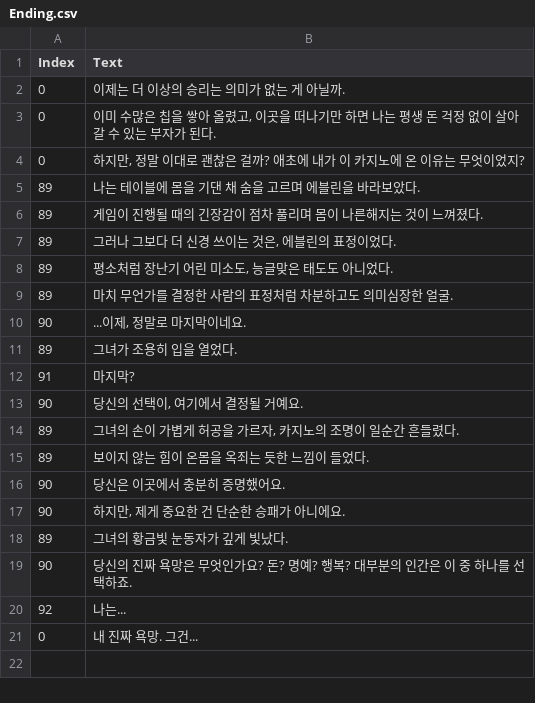
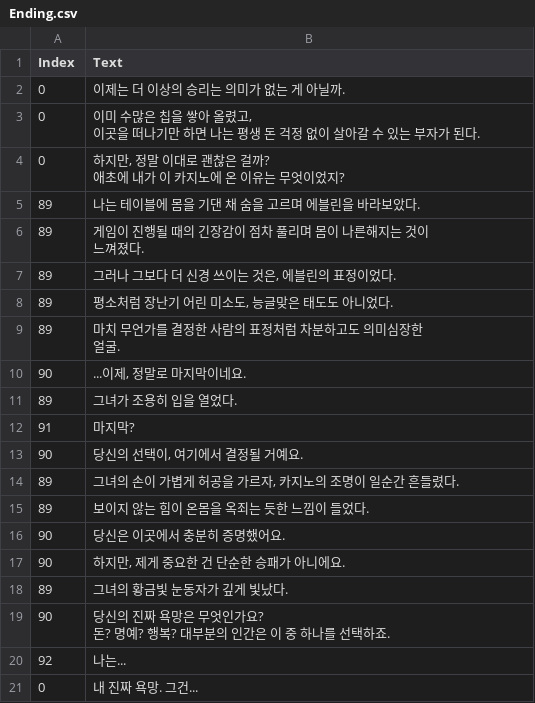
Before and after one commit to KangIn-gyu/4th_Project, a CSV file: 4th_Project/Resource/DialogScenes/CSV/Ending.csv, drawn as a sheet.

```diff
--- a/4th_Project/Resource/DialogScenes/CSV/Ending.csv
+++ b/4th_Project/Resource/DialogScenes/CSV/Ending.csv
@@ -2,9 +2,13 @@
 0,이제는 더 이상의 승리는 의미가 없는 게 아닐까.
-0,"이미 수많은 칩을 쌓아 올렸고, 이곳을 떠나기만 하면 나는 평생 돈 걱정 없이 살아갈 수 있는 부자가 된다."
-0,"하지만, 정말 이대로 괜찮은 걸까? 애초에 내가 이 카지노에 온 이유는 무엇이었지?"
+0,"이미 수많은 칩을 쌓아 올렸고,
+이곳을 떠나기만 하면 나는 평생 돈 걱정 없이 살아갈 수 있는 부자가 된다."
+0,"하지만, 정말 이대로 괜찮은 걸까?
+애초에 내가 이 카지노에 온 이유는 무엇이었지?"
 89,나는 테이블에 몸을 기댄 채 숨을 고르며 에블린을 바라보았다.
-89,게임이 진행될 때의 긴장감이 점차 풀리며 몸이 나른해지는 것이 느껴졌다.
+89,"게임이 진행될 때의 긴장감이 점차 풀리며 몸이 나른해지는 것이
+느껴졌다."
 89,"그러나 그보다 더 신경 쓰이는 것은, 에블린의 표정이었다."
 89,"평소처럼 장난기 어린 미소도, 능글맞은 태도도 아니었다."
-89,마치 무언가를 결정한 사람의 표정처럼 차분하고도 의미심장한 얼굴.
+89,"마치 무언가를 결정한 사람의 표정처럼 차분하고도 의미심장한
+얼굴."
 90,"...이제, 정말로 마지막이네요."
@@ -18,3 +22,4 @@
 89,그녀의 황금빛 눈동자가 깊게 빛났다.
-90,당신의 진짜 욕망은 무엇인가요? 돈? 명예? 행복? 대부분의 인간은 이 중 하나를 선택하죠.
+90,"당신의 진짜 욕망은 무엇인가요?
+돈? 명예? 행복? 대부분의 인간은 이 중 하나를 선택하죠."
 92,나는...
```
Also changed, not shown: 4th_Project/Resource/DialogScenes/CSV/Scene1.csv, 4th_Project/Resource/DialogScenes/CSV/Scene2.csv, 12 other files.
